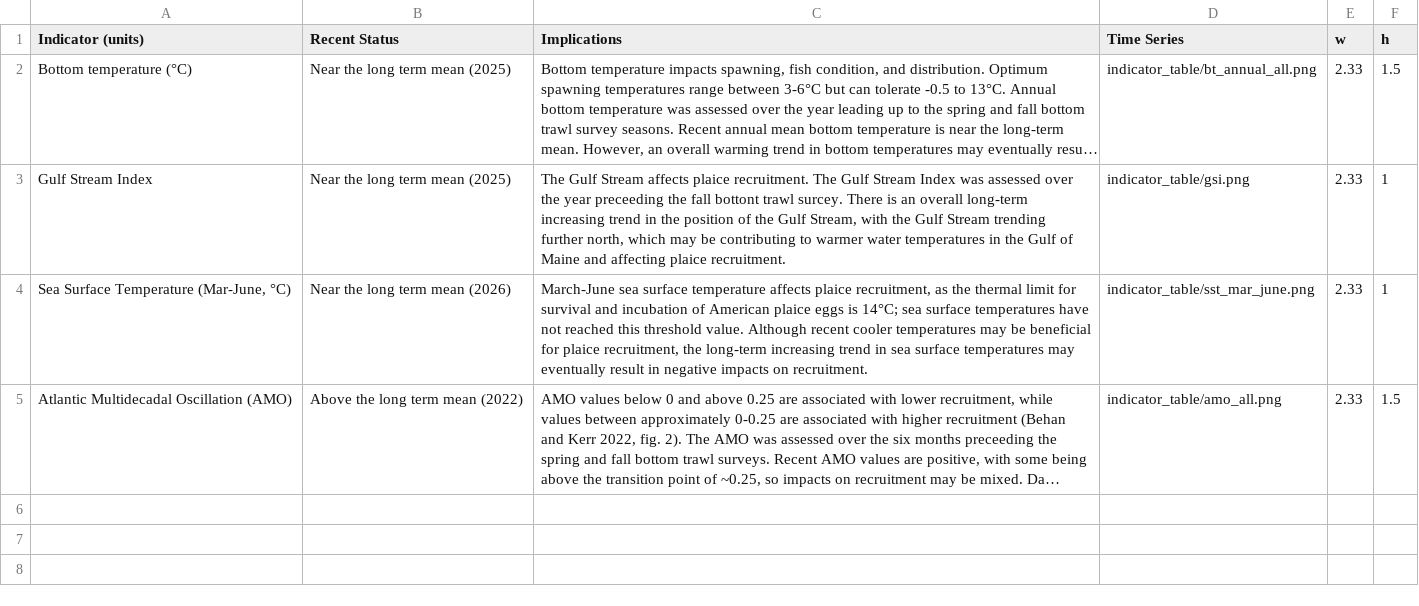
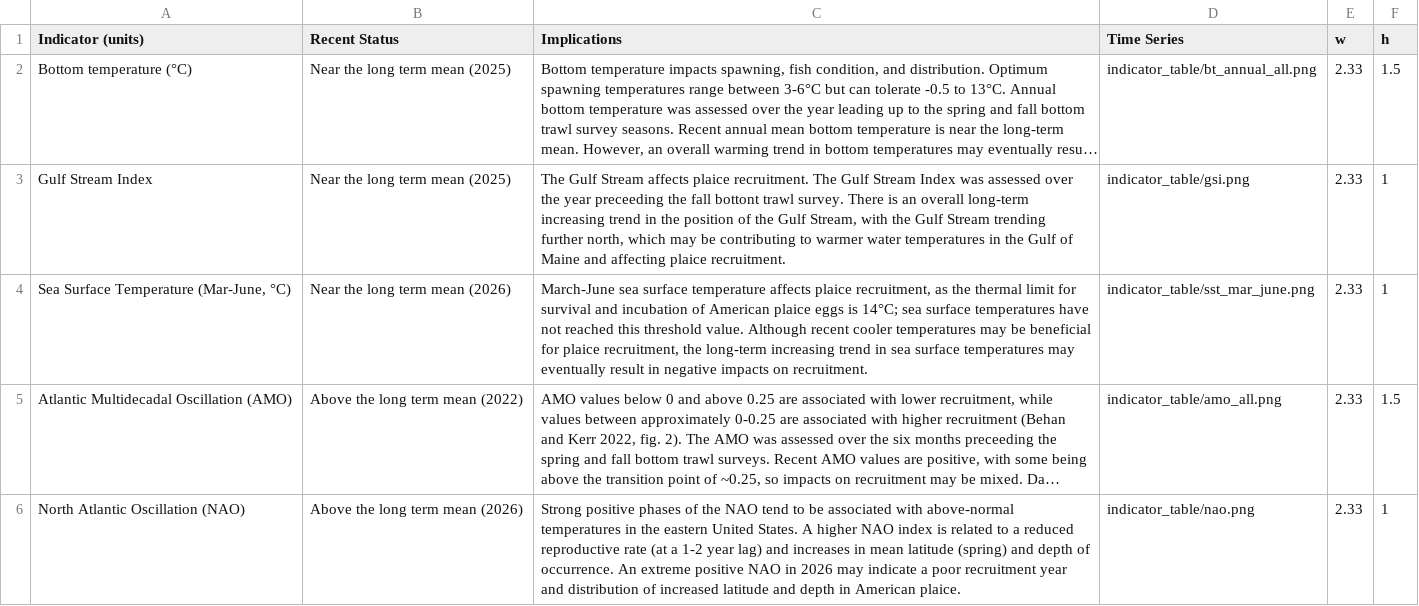
Before and after one commit to NEFSC/READ-EDAB-plaiceESP2026, a CSV file: 06_docs/table_template_2.csv, drawn as a sheet; long unchanged cells end in …; the diff names each change by its address in the sheet, - before the commit and + after, or states it on an @@ line.

Commit message:
add NAO and price per pound indicators, condition reference, and table titles

```diff
--- a/06_docs/table_template_2.csv
+++ b/06_docs/table_template_2.csv
-C3 (Implications): …bottont trawl surcey. There is…
+C3 (Implications): …bottont trawl survey. There is…
+row 6: North Atlantic Oscillation (NAO) | Above the long term mean (2026) | Strong positive phases of the NAO tend to be associated with above-normal temperatures in the eastern United States. A higher NAO index is related to a reduced reproductive rate (at a 1-2 year lag) and increases in mean latitude (spring) and depth of occurrence. An extreme positive NAO in 2026 may indicate a poor recruitment year and distribution of increased latitude and depth in American plaice. | indicator_table/nao.png | 2.33 | 1
```
Also changed, not shown: 06_docs/table_template.csv, 3 other files.
